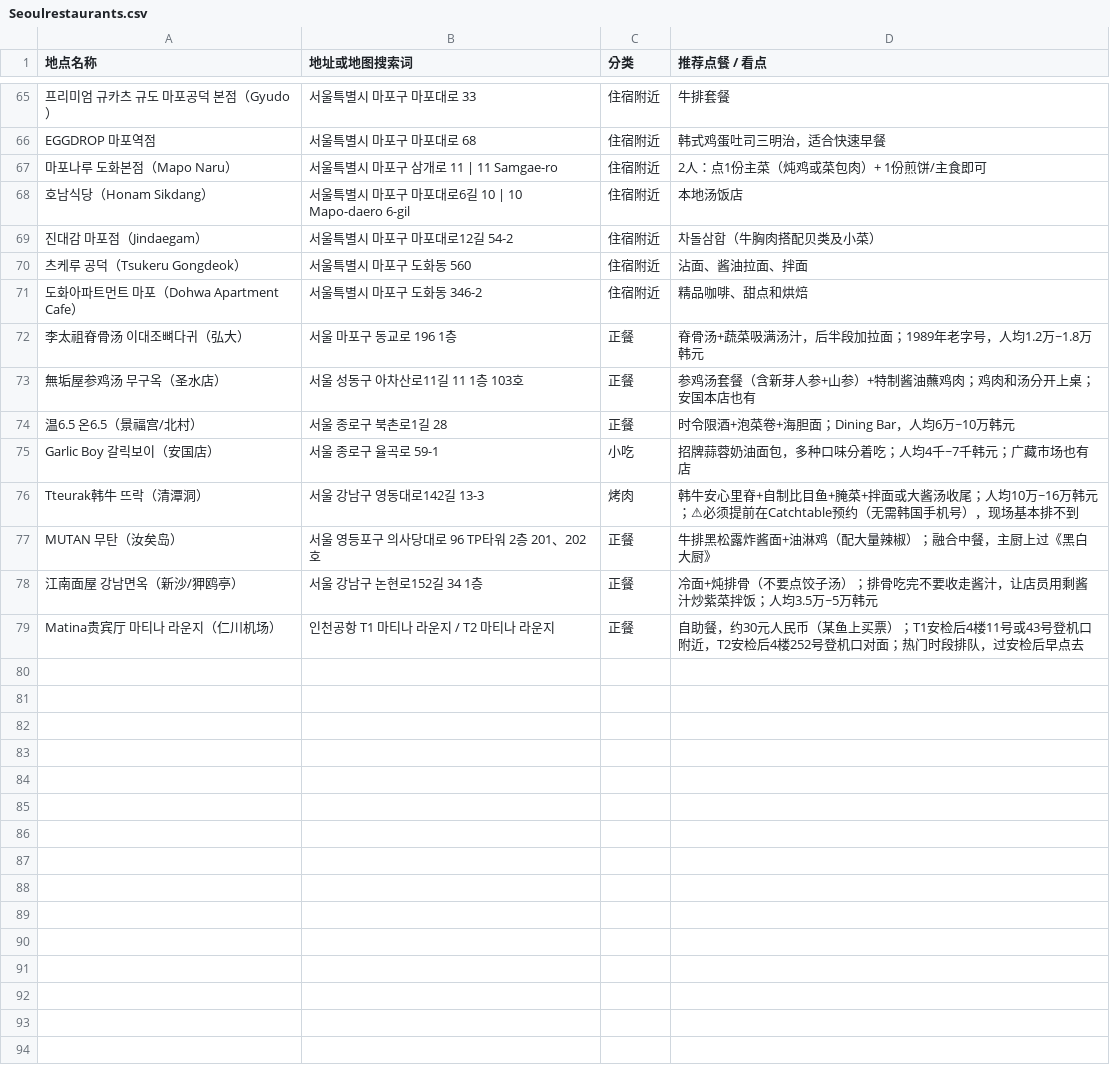
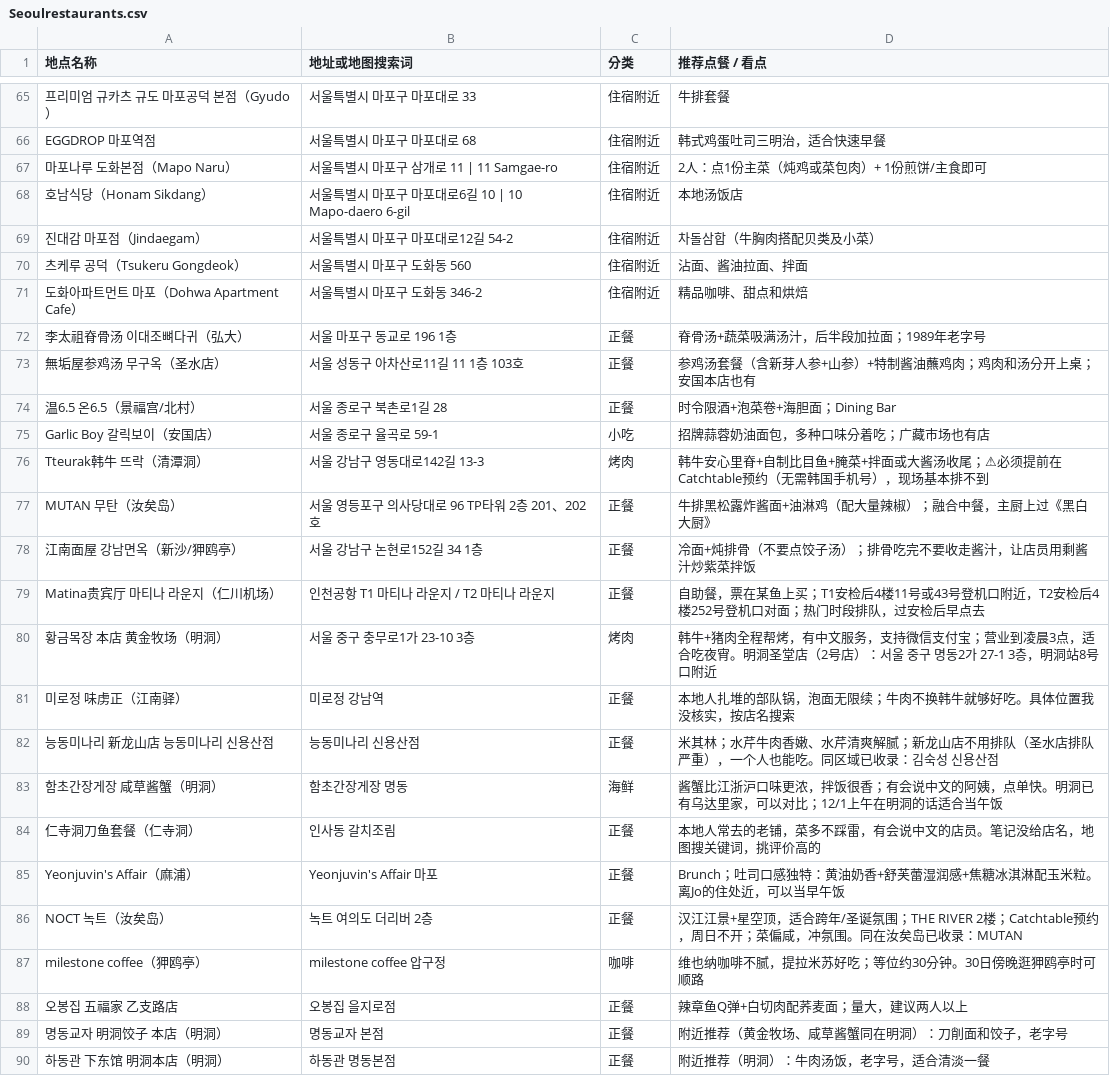
Before and after one commit to Airjosephine/Airjosephine.github.io, a CSV file: seoul/Seoulrestaurants.csv, drawn as a sheet; only a part is shown, gaps mark what is left out; the diff covers the shown part only; the diff names each change by its address in the sheet, - before the commit and + after, or states it on an @@ line.

```diff
--- a/seoul/Seoulrestaurants.csv
+++ b/seoul/Seoulrestaurants.csv
-D72 (推荐点餐 / 看点): 脊骨汤+蔬菜吸满汤汁，后半段加拉面；1989年老字号，人均1.2万~1.8万韩元
+D72 (推荐点餐 / 看点): 脊骨汤+蔬菜吸满汤汁，后半段加拉面；1989年老字号
-D74 (推荐点餐 / 看点): 时令限酒+泡菜卷+海胆面；Dining Bar，人均6万~10万韩元
+D74 (推荐点餐 / 看点): 时令限酒+泡菜卷+海胆面；Dining Bar
-D75 (推荐点餐 / 看点): 招牌蒜蓉奶油面包，多种口味分着吃；人均4千~7千韩元；广藏市场也有店
+D75 (推荐点餐 / 看点): 招牌蒜蓉奶油面包，多种口味分着吃；广藏市场也有店
-D76 (推荐点餐 / 看点): …汤收尾；人均10万~16万韩元；⚠必须提…
+D76 (推荐点餐 / 看点): …汤收尾；⚠必须提…
-D78 (推荐点餐 / 看点): 冷面+炖排骨（不要点饺子汤）；排骨吃完不要收走酱汁，让店员用剩酱汁炒紫菜拌饭；人均3.5万~5万韩元
+D78 (推荐点餐 / 看点): 冷面+炖排骨（不要点饺子汤）；排骨吃完不要收走酱汁，让店员用剩酱汁炒紫菜拌饭
-D79 (推荐点餐 / 看点): 自助餐，约30元人民币（某鱼上买票）；T1安检…
+D79 (推荐点餐 / 看点): 自助餐，票在某鱼上买；T1安检…
+row 80: 황금목장 本店 黄金牧场（明洞） | 서울 중구 충무로1가 23-10 3층 | 烤肉 | 韩牛+猪肉全程帮烤，有中文服务，支持微信支付宝；营业到凌晨3点，适合吃夜宵。明洞圣堂店（2号店）：서울 중구 명동2가 27-1 3층，明洞站8号口附近
+row 81: 미로정 味虏正（江南驿） | 미로정 강남역 | 正餐 | 本地人扎堆的部队锅，泡面无限续；牛肉不换韩牛就够好吃。具体位置我没核实，按店名搜索
+row 82: 능동미나리 新龙山店 능동미나리 신용산점 | 능동미나리 신용산점 | 正餐 | 米其林；水芹牛肉香嫩、水芹清爽解腻；新龙山店不用排队（圣水店排队严重），一个人也能吃。同区域已收录：김숙성 신용산점
+row 83: 함초간장게장 咸草酱蟹（明洞） | 함초간장게장 명동 | 海鲜 | 酱蟹比江浙沪口味更浓，拌饭很香；有会说中文的阿姨，点单快。明洞已有乌达里家，可以对比；12/1上午在明洞的话适合当午饭
+row 84: 仁寺洞刀鱼套餐（仁寺洞） | 인사동 갈치조림 | 正餐 | 本地人常去的老铺，菜多不踩雷，有会说中文的店员。笔记没给店名，地图搜关键词，挑评价高的
+row 85: Yeonjuvin's Affair（麻浦） | Yeonjuvin's Affair 마포 | 正餐 | Brunch；吐司口感独特：黄油奶香+舒芙蕾湿润感+焦糖冰淇淋配玉米粒。离Jo的住处近，可以当早午饭
+row 86: NOCT 녹트（汝矣岛） | 녹트 여의도 더리버 2층 | 正餐 | 汉江江景+星空顶，适合跨年/圣诞氛围；THE RIVER 2楼；Catchtable预约，周日不开；菜偏咸，冲氛围。同在汝矣岛已收录：MUTAN
+row 87: milestone coffee（狎鸥亭） | milestone coffee 압구정 | 咖啡 | 维也纳咖啡不腻，提拉米苏好吃；等位约30分钟。30日傍晚逛狎鸥亭时可顺路
+row 88: 오봉집 五福家 乙支路店 | 오봉집 을지로점 | 正餐 | 辣章鱼Q弹+白切肉配荞麦面；量大，建议两人以上
+row 89: 명동교자 明洞饺子 本店（明洞） | 명동교자 본점 | 正餐 | 附近推荐（黄金牧场、咸草酱蟹同在明洞）：刀削面和饺子，老字号
+row 90: 하동관 下东馆 明洞本店（明洞） | 하동관 명동본점 | 正餐 | 附近推荐（明洞）：牛肉汤饭，老字号，适合清淡一餐
```
Also changed, not shown: 12 added rows elsewhere in this file, 3 other files.
